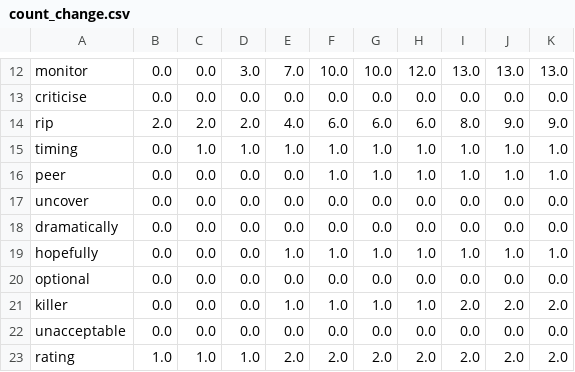
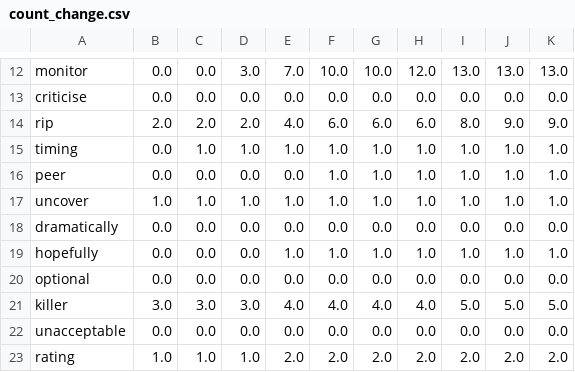
Before and after one commit to kawine/csc2604, a CSV file: project/saved/count_change.csv, drawn as a sheet; only a part is shown, gaps mark what is left out; the diff covers the shown part only.

```diff
--- a/project/saved/count_change.csv
+++ b/project/saved/count_change.csv
@@ -16,3 +16,3 @@ timing,0.0,1.0,1.0,1.0,1.0,1.0,1.0,1.0,1.0,1.0
 peer,0.0,0.0,0.0,0.0,1.0,1.0,1.0,1.0,1.0,1.0
-uncover,0.0,0.0,0.0,0.0,0.0,0.0,0.0,0.0,0.0,0.0
+uncover,1.0,1.0,1.0,1.0,1.0,1.0,1.0,1.0,1.0,1.0
 dramatically,0.0,0.0,0.0,0.0,0.0,0.0,0.0,0.0,0.0,0.0
@@ -20,3 +20,3 @@ hopefully,0.0,0.0,0.0,1.0,1.0,1.0,1.0,1.0,1.0,1.0
 optional,0.0,0.0,0.0,0.0,0.0,0.0,0.0,0.0,0.0,0.0
-killer,0.0,0.0,0.0,1.0,1.0,1.0,1.0,2.0,2.0,2.0
+killer,3.0,3.0,3.0,4.0,4.0,4.0,4.0,5.0,5.0,5.0
 unacceptable,0.0,0.0,0.0,0.0,0.0,0.0,0.0,0.0,0.0,0.0
```
Also changed, not shown: 40 edited cells elsewhere in this file, 2 other files.
